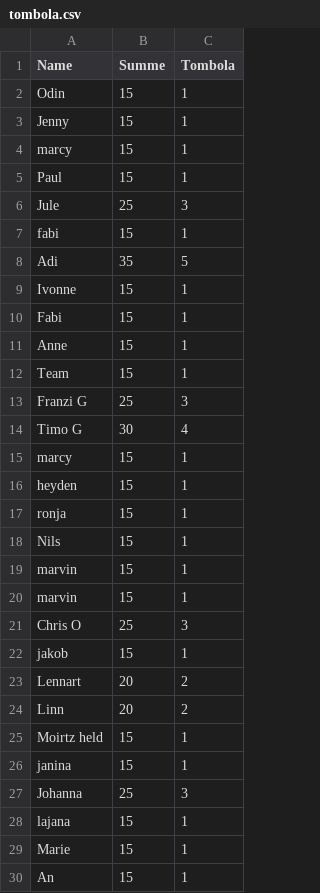
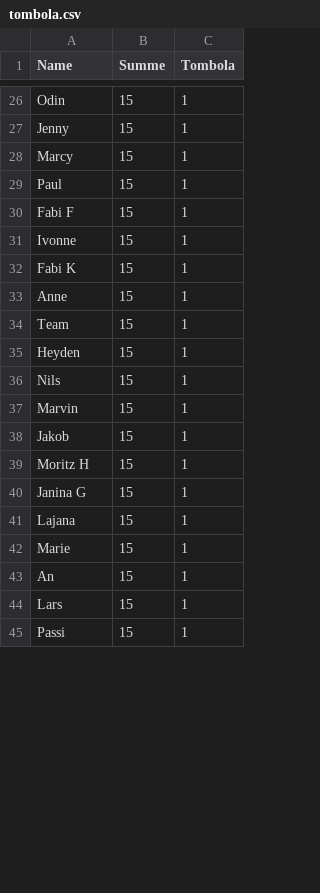
Before and after one commit to MarcBaumholz/baumholzhome, a CSV file: tickets/tombola.csv, drawn as a sheet; only a part is shown, gaps mark what is left out; the shorter side is filled out with more unchanged rows; the diff covers the shown part only.

Commit message:
Update tombola list: Clean data, remove duplicates, update leaderboard
- Cleaned tombola.csv: removed duplicates and 0-ticket entries
- Sorted participants by ticket count (highest first)
- Updated HTML leaderboard to match new data
- 79 participants with valid tombola tickets
- Top 10: Adi (5), Santino/Timo G/Sven (4), Jule W/Franzi G/Chris O/Johanna/Simon F/Juli S (3)

```diff
--- a/tickets/tombola.csv
+++ b/tickets/tombola.csv
@@ -3,26 +27,15 @@ Odin,15,1
 Jenny,15,1
-marcy,15,1
+Marcy,15,1
 Paul,15,1
-Jule,25,3
-fabi,15,1
-Adi,35,5
+Fabi F,15,1
 Ivonne,15,1
-Fabi,15,1
+Fabi K,15,1
 Anne,15,1
 Team,15,1
-Franzi  G,25,3
-Timo G,30,4
-marcy,15,1
-heyden,15,1
-"ronja ",15,1
+Heyden,15,1
 Nils,15,1
-marvin,15,1
-marvin,15,1
-Chris O,25,3
-jakob,15,1
-Lennart,20,2
-Linn,20,2
-Moirtz held,15,1
-janina,15,1
-Johanna,25,3
-"lajana ",15,1
+Marvin,15,1
+Jakob,15,1
+Moritz H,15,1
+Janina G,15,1
+Lajana,15,1
```
Also changed, not shown: 7 added rows, 26 removed rows, 11 moved rows and 28 edited cells elsewhere in this file, 1 other file.
